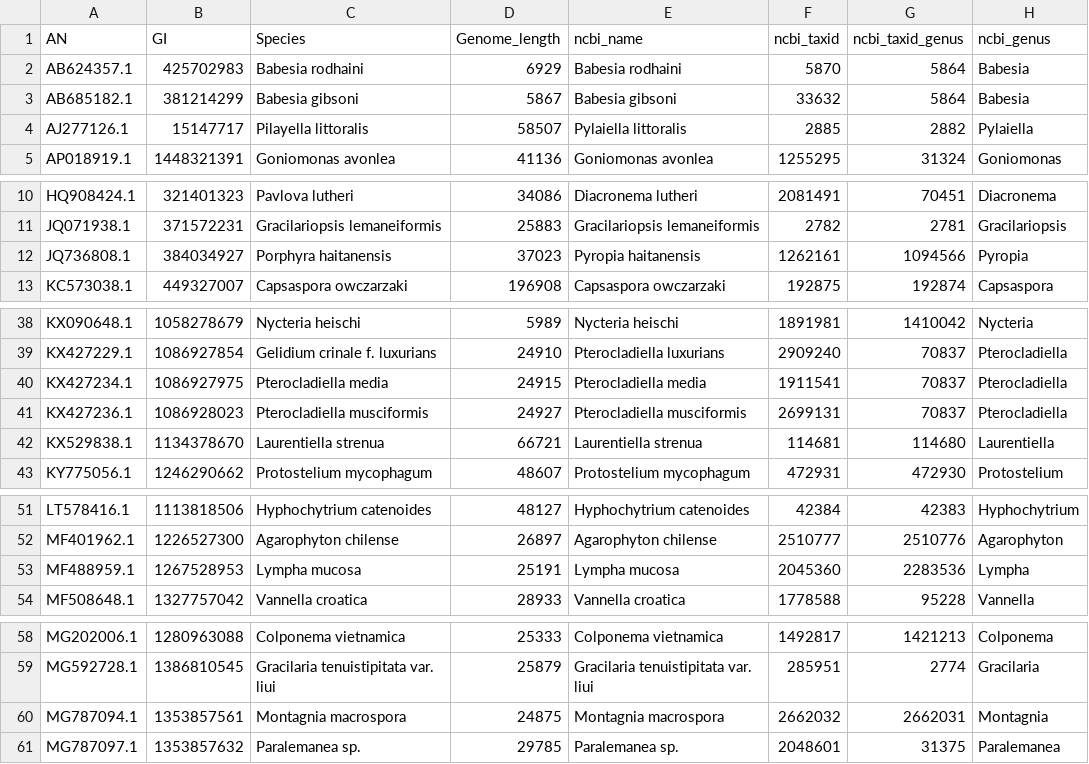
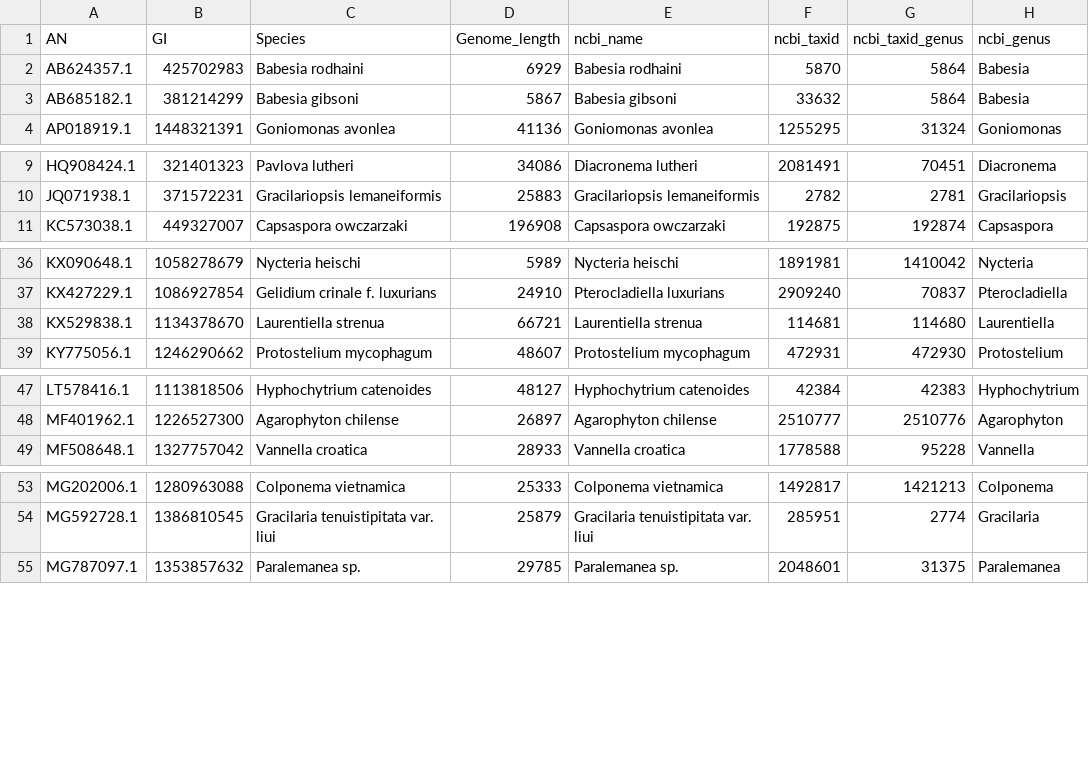
Before and after one commit to brenodupin/datasets-organelle-igr, a TSV file: protists_mit/protists_mit.tsv, drawn as a sheet; only a part is shown, gaps mark what is left out; the diff covers the shown part only.

```diff
--- a/protists_mit/protists_mit.tsv
+++ b/protists_mit/protists_mit.tsv
@@ -3,3 +3,2 @@ AB624357.1	425702983	Babesia rodhaini	6929	Babesia rodhaini	5870	5864	Babesia
 AB685182.1	381214299	Babesia gibsoni	5867	Babesia gibsoni	33632	5864	Babesia
-AJ277126.1	15147717	Pilayella littoralis	58507	Pylaiella littoralis	2885	2882	Pylaiella
 AP018919.1	1448321391	Goniomonas avonlea	41136	Goniomonas avonlea	1255295	31324	Goniomonas
@@ -11,3 +10,2 @@ HQ908424.1	321401323	Pavlova lutheri	34086	Diacronema lutheri	2081491	70451	Diac
 JQ071938.1	371572231	Gracilariopsis lemaneiformis	25883	Gracilariopsis lemaneiformis	2782	2781	Gracilariopsis
-JQ736808.1	384034927	Porphyra haitanensis	37023	Pyropia haitanensis	1262161	1094566	Pyropia
 KC573038.1	449327007	Capsaspora owczarzaki	196908	Capsaspora owczarzaki	192875	192874	Capsaspora
@@ -39,4 +37,2 @@ KX090648.1	1058278679	Nycteria heischi	5989	Nycteria heischi	1891981	1410042	Nyc
 KX427229.1	1086927854	Gelidium crinale f. luxurians	24910	Pterocladiella luxurians	2909240	70837	Pterocladiella
-KX427234.1	1086927975	Pterocladiella media	24915	Pterocladiella media	1911541	70837	Pterocladiella
-KX427236.1	1086928023	Pterocladiella musciformis	24927	Pterocladiella musciformis	2699131	70837	Pterocladiella
 KX529838.1	1134378670	Laurentiella strenua	66721	Laurentiella strenua	114681	114680	Laurentiella
@@ -52,3 +48,2 @@ LT578416.1	1113818506	Hyphochytrium catenoides	48127	Hyphochytrium catenoides	42
 MF401962.1	1226527300	Agarophyton chilense	26897	Agarophyton chilense	2510777	2510776	Agarophyton
-MF488959.1	1267528953	Lympha mucosa	25191	Lympha mucosa	2045360	2283536	Lympha
 MF508648.1	1327757042	Vannella croatica	28933	Vannella croatica	1778588	95228	Vannella
@@ -59,3 +54,2 @@ MG202006.1	1280963088	Colponema vietnamica	25333	Colponema vietnamica	1492817	14
 MG592728.1	1386810545	Gracilaria tenuistipitata var. liui	25879	Gracilaria tenuistipitata var. liui	285951	2774	Gracilaria
-MG787094.1	1353857561	Montagnia macrospora	24875	Montagnia macrospora	2662032	2662031	Montagnia
 MG787097.1	1353857632	Paralemanea sp.	29785	Paralemanea sp.	2048601	31375	Paralemanea
```
Also changed, not shown: 1 removed row elsewhere in this file, fungi_mit/fungi_mit.tsv, green_algae_mit/green_algae_mit.tsv, 6 other files.
